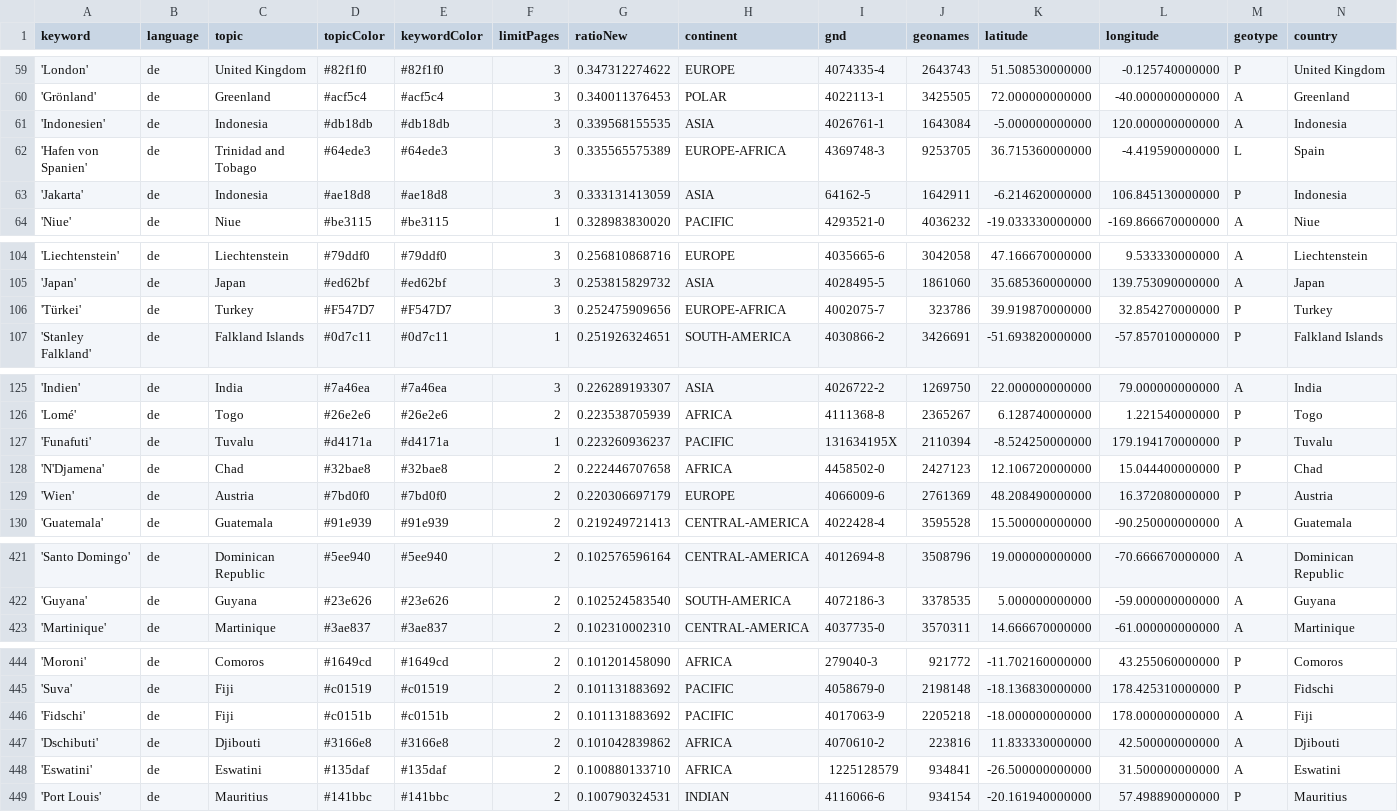
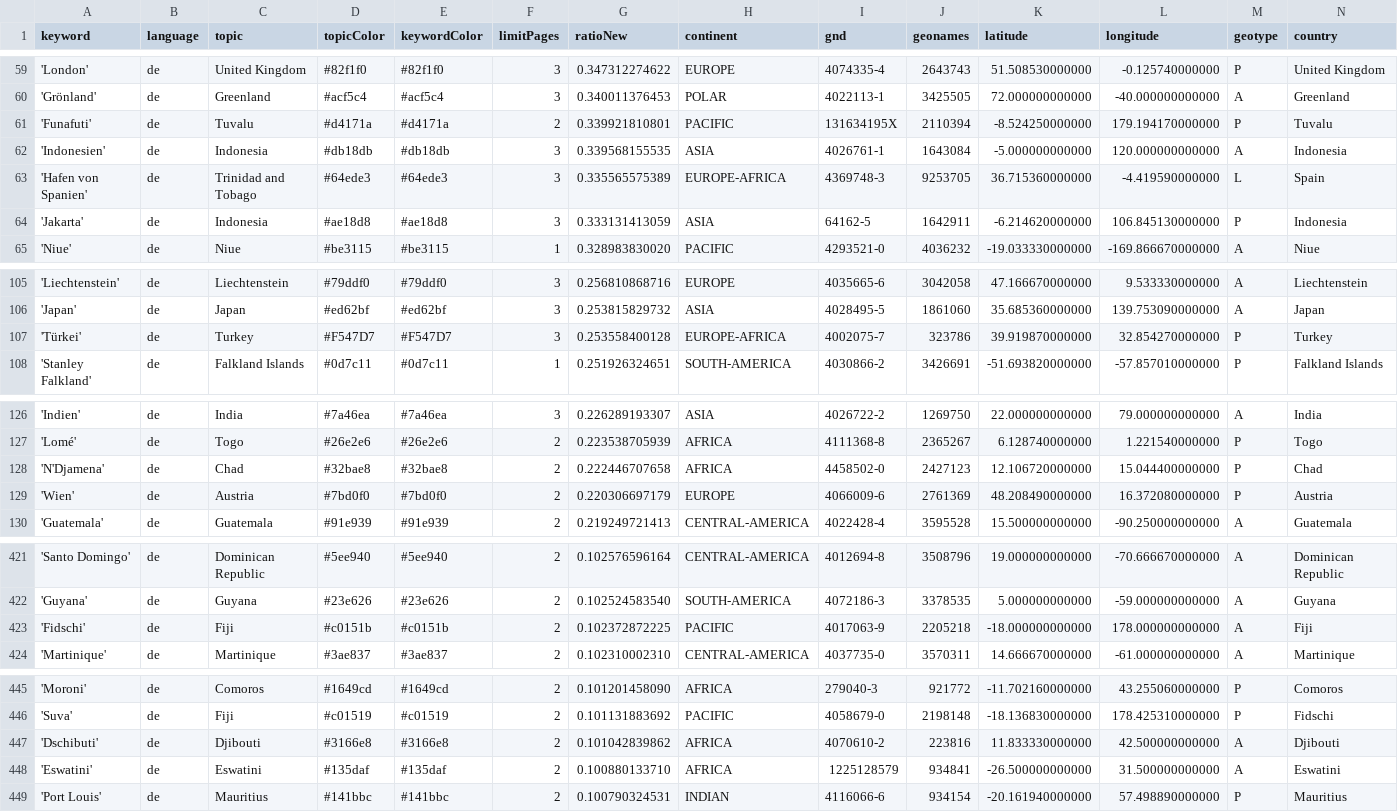
Before and after one commit to mizilett-news/ortsFluesterer, a CSV file: keywords.csv, drawn as a sheet; only a part is shown, gaps mark what is left out; removed rows and columns are numbered as before the commit, all else as after; rows hold the shown columns only; the diff names each change by its address in the sheet, - before the commit and + after, or states it on an @@ line.

```diff
--- a/keywords.csv
+++ b/keywords.csv
+row 61: 'Funafuti' | de | Tuvalu | #d4171a | #d4171a | 2 | 0.339921810801 | PACIFIC | 131634195X | 2110394 | -8.524250000000 | 179.194170000000 | P | Tuvalu
-G107 (ratioNew): 0.252475909656
+G107 (ratioNew): 0.253558400128
-row 127: 'Funafuti' | de | Tuvalu | #d4171a | #d4171a | 1 | 0.223260936237 | PACIFIC | 131634195X | 2110394 | -8.524250000000 | 179.194170000000 | P | Tuvalu
+row 423: 'Fidschi' | de | Fiji | #c0151b | #c0151b | 2 | 0.102372872225 | PACIFIC | 4017063-9 | 2205218 | -18.000000000000 | 178.000000000000 | A | Fiji
-row 446: 'Fidschi' | de | Fiji | #c0151b | #c0151b | 2 | 0.101131883692 | PACIFIC | 4017063-9 | 2205218 | -18.000000000000 | 178.000000000000 | A | Fiji
```
Also changed, not shown: csv/news_2026_10.csv.
